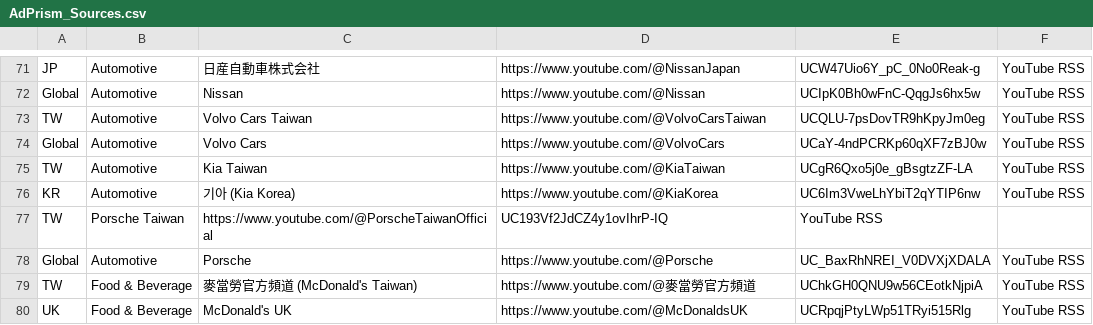
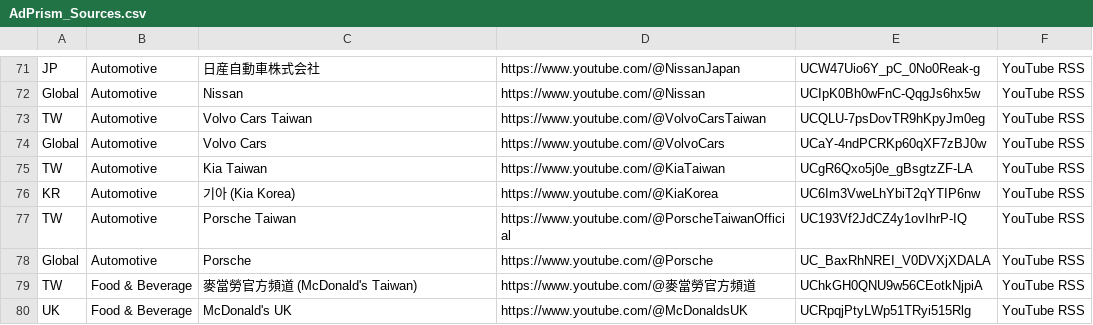
Before and after one commit to cynhs/adprism, a CSV file: adprism-ingest/AdPrism_Sources.csv, drawn as a sheet; only a part is shown, gaps mark what is left out.

Commit message:
Update AdPrism_Sources.csv

```diff
--- a/adprism-ingest/AdPrism_Sources.csv
+++ b/adprism-ingest/AdPrism_Sources.csv
@@ -76,3 +76,3 @@ TW,Automotive,Kia Taiwan,https://www.youtube.com/@KiaTaiwan,UCgR6Qxo5j0e_gBsgtzZ
 KR,Automotive,기아 (Kia Korea),https://www.youtube.com/@KiaKorea,UC6Im3VweLhYbiT2qYTIP6nw,YouTube RSS
-TW,Porsche Taiwan,https://www.youtube.com/@PorscheTaiwanOfficial,UC193Vf2JdCZ4y1ovIhrP-IQ,YouTube RSS
+TW,Automotive,Porsche Taiwan,https://www.youtube.com/@PorscheTaiwanOfficial,UC193Vf2JdCZ4y1ovIhrP-IQ,YouTube RSS
 Global,Automotive,Porsche,https://www.youtube.com/@Porsche,UC_BaxRhNREI_V0DVXjXDALA,YouTube RSS
```
